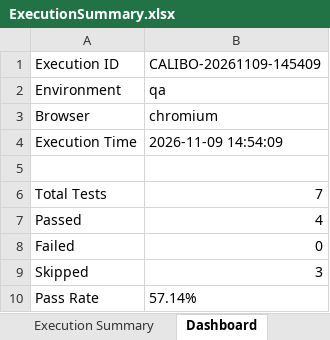
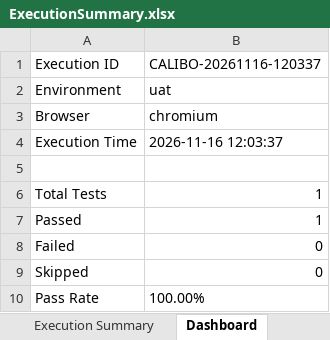
Before and after one commit to siddu09/calibo-swift, an Excel workbook: reports/ui/ExecutionSummary.xlsx, sheet Dashboard, drawn as a sheet; values as stored, in another font and other column widths than the file's, no borders; the diff names each change by its address in the sheet, - before the commit and + after, or states it on an @@ line.

```diff
--- a/reports/ui/ExecutionSummary.xlsx (sheet Dashboard)
+++ b/reports/ui/ExecutionSummary.xlsx (sheet Dashboard)
-B1: CALIBO-20261109-145409
+B1: CALIBO-20261116-120337
-B2: qa
+B2: uat
-B4: 2026-11-09 14:54:09
+B4: 2026-11-16 12:03:37
-B6: 7
+B6: 1
-B7: 4
+B7: 1
-B9: 3
+B9: 0
-B10: 57.14%
+B10: 100.00%
```
Also changed, not shown: sheet Execution Summary, 5 other files.
